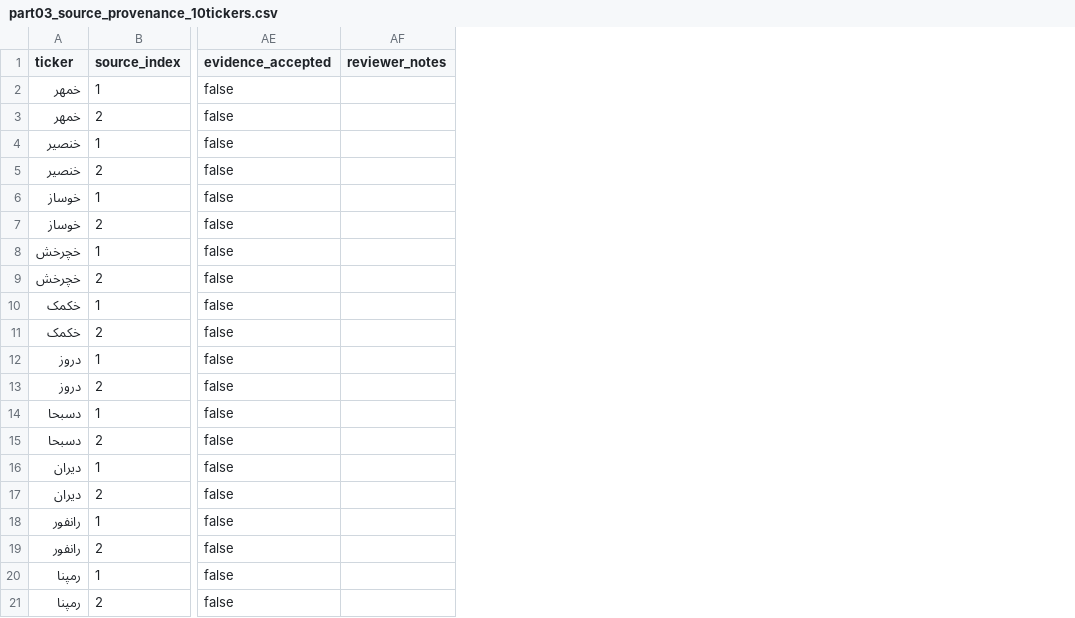
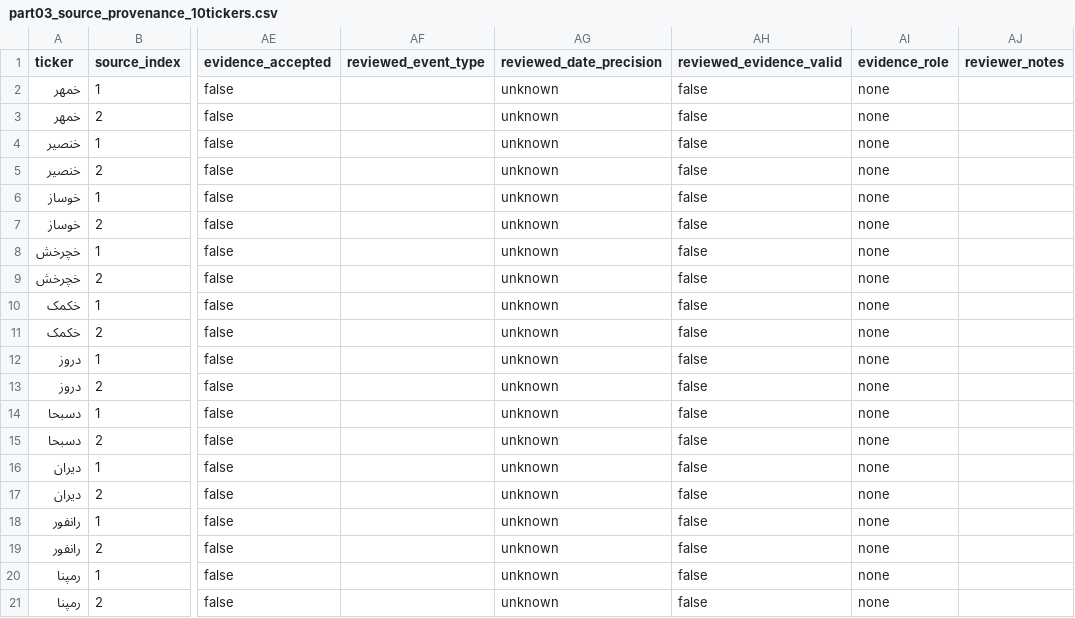
Before and after one commit to abtinasg/papermali, a CSV file: project/stage124/batch02_parts/part03_source_provenance_10tickers.csv, drawn as a sheet; only a part is shown, gaps mark what is left out; the diff names each change by its address in the sheet, - before the commit and + after, or states it on an @@ line.

Commit message:
Stage124 Batch02 Part 3.1A.5: reviewed-evidence engine with admission, listing, partial-date, conversion, conflict, and no-reliable-evidence semantics
- Add provenance schema fields: reviewed_event_type, reviewed_date_precision, reviewed_evidence_valid, evidence_role
- Add enum constants: REVIEWED_EVENT_TYPES, REVIEWED_DATE_PRECISIONS, EVIDENCE_ROLES
- Implement evaluate_reviewed_evidence_record for non-canonical event validation
- Update normalize_provenance_records to compute new derived fields
- Update fetch_sources to initialize new fields on timeout records
- Rewrite _derive_screening_status with new research semantics:
  admission_only, listing_only, partial_date, public_company_conversion, conflict, no_reliable_evidence
- Update build_research_screening to populate candidate date fields
- Update run_part03_qc to validate new fields, enums, and research_from_provenance consistency
- Add public_company_conversion to allowed worklist events in QC
- Add 24 new tests (Part 3.1A.5) covering a
- Add provenance schema fields: reviewed_event_type, reviewed_date_precision, reviewed_evidence_valid, evidence_role
- Add enum constants: REVIed)

```diff
--- a/project/stage124/batch02_parts/part03_source_provenance_10tickers.csv
+++ b/project/stage124/batch02_parts/part03_source_provenance_10tickers.csv
+column AF (reviewed_event_type), empty
+column AG (reviewed_date_precision), rows 2-21: all unknown
+column AH (reviewed_evidence_valid), rows 2-21: all false
+column AI (evidence_role), rows 2-21: all none
```
Also changed, not shown: 4 other files.
